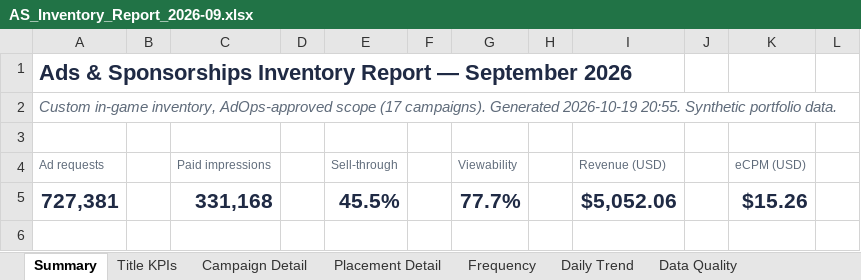
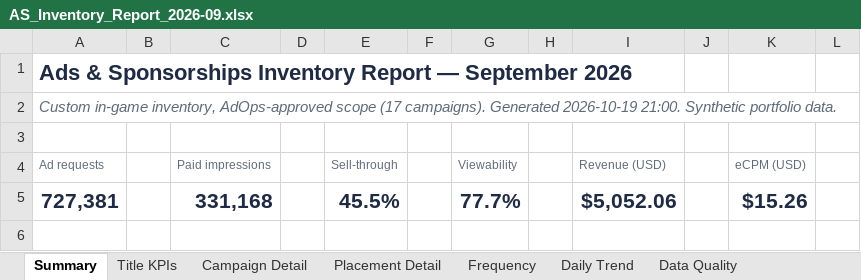
Before and after one commit to qalveen/ingame-ads-reporting, an Excel workbook: output/2026-09/AS_Inventory_Report_2026-09.xlsx, sheet Summary, drawn as a sheet; only a part is shown; values as stored, in another font and other column widths than the file's, no borders; charts and pictures not drawn; the diff names each change by its address in the sheet, - before the commit and + after, or states it on an @@ line.

```diff
--- a/output/2026-09/AS_Inventory_Report_2026-09.xlsx (sheet Summary)
+++ b/output/2026-09/AS_Inventory_Report_2026-09.xlsx (sheet Summary)
-A2 (Ad requests): …Generated 2026-10-19 20:55. Synthetic portfolio…
+A2 (Ad requests): …Generated 2026-10-19 21:00. Synthetic portfolio…
```
Also changed, not shown: 1 other file.
